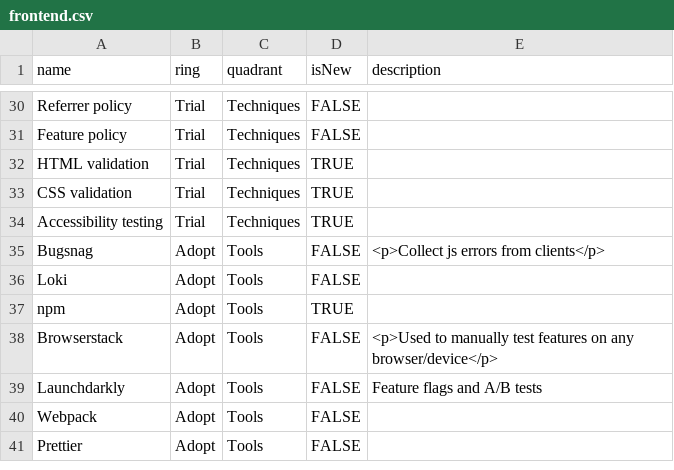
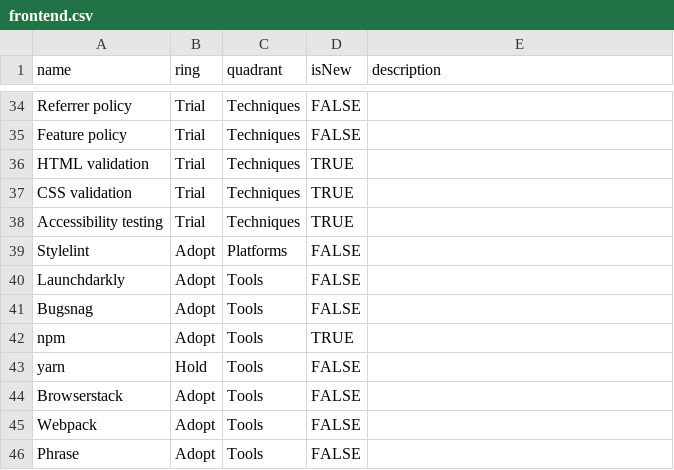
Before and after one commit to thoughtworks/build-your-own-radar, a CSV file: data/frontend.csv, drawn as a sheet; only a part is shown, gaps mark what is left out; the diff covers the shown part only.

```diff
--- a/data/frontend.csv
+++ b/data/frontend.csv
@@ -34,8 +38,9 @@ CSS validation,Trial,Techniques,TRUE,
 Accessibility testing,Trial,Techniques,TRUE,
-Bugsnag,Adopt,Tools,FALSE,<p>Collect js errors from clients</p>
-Loki,Adopt,Tools,FALSE,
+Stylelint,Adopt,Platforms,FALSE,
+Launchdarkly,Adopt,Tools,FALSE,
+Bugsnag,Adopt,Tools,FALSE,
 npm,Adopt,Tools,TRUE,
-Browserstack,Adopt,Tools,FALSE,<p>Used to manually test features on any browser/device</p>
-Launchdarkly,Adopt,Tools,FALSE,Feature flags and A/B tests
+yarn,Hold,Tools,FALSE,
+Browserstack,Adopt,Tools,FALSE,
 Webpack,Adopt,Tools,FALSE,
-Prettier,Adopt,Tools,FALSE,
+Phrase,Adopt,Tools,FALSE,
```
Also changed, not shown: 9 added rows, 10 removed rows, 3 moved rows and 16 edited cells elsewhere in this file.
